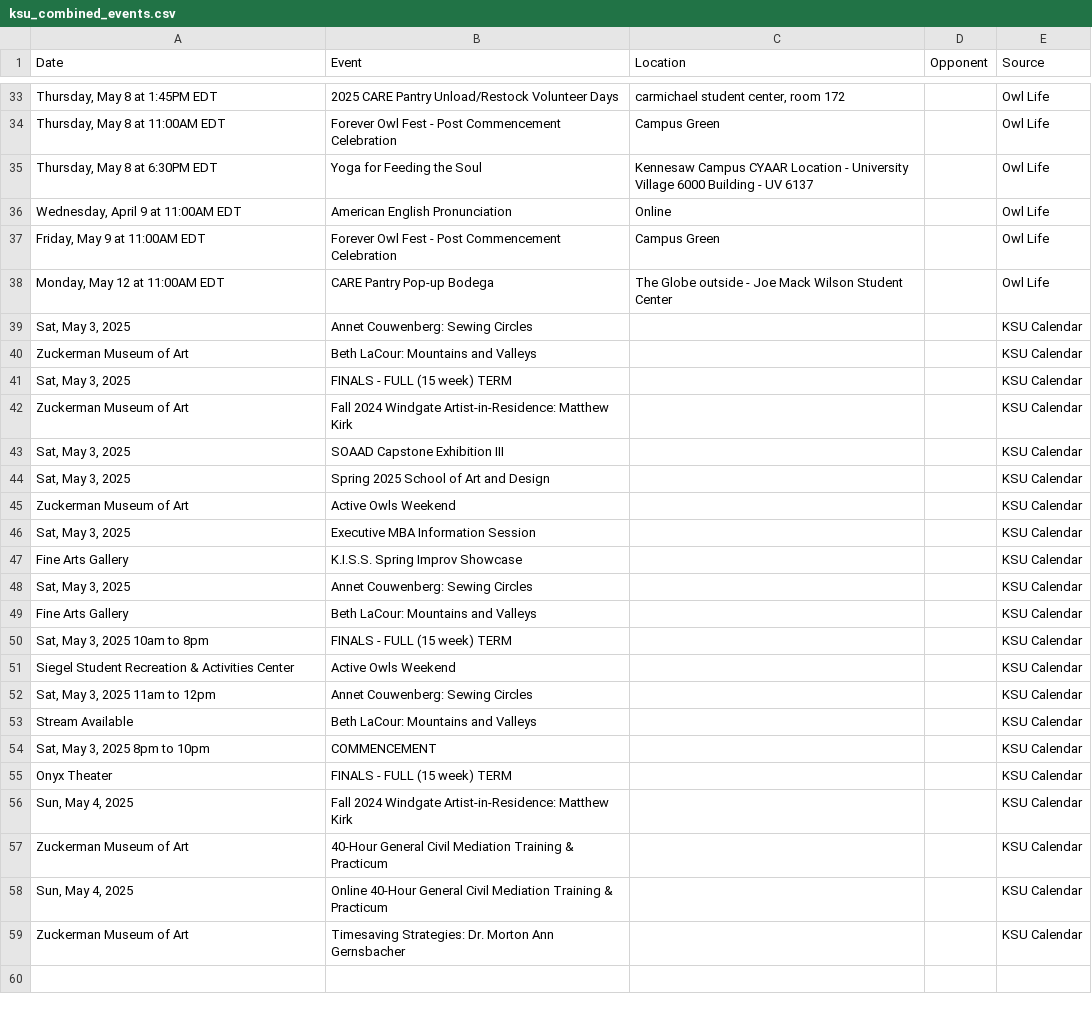
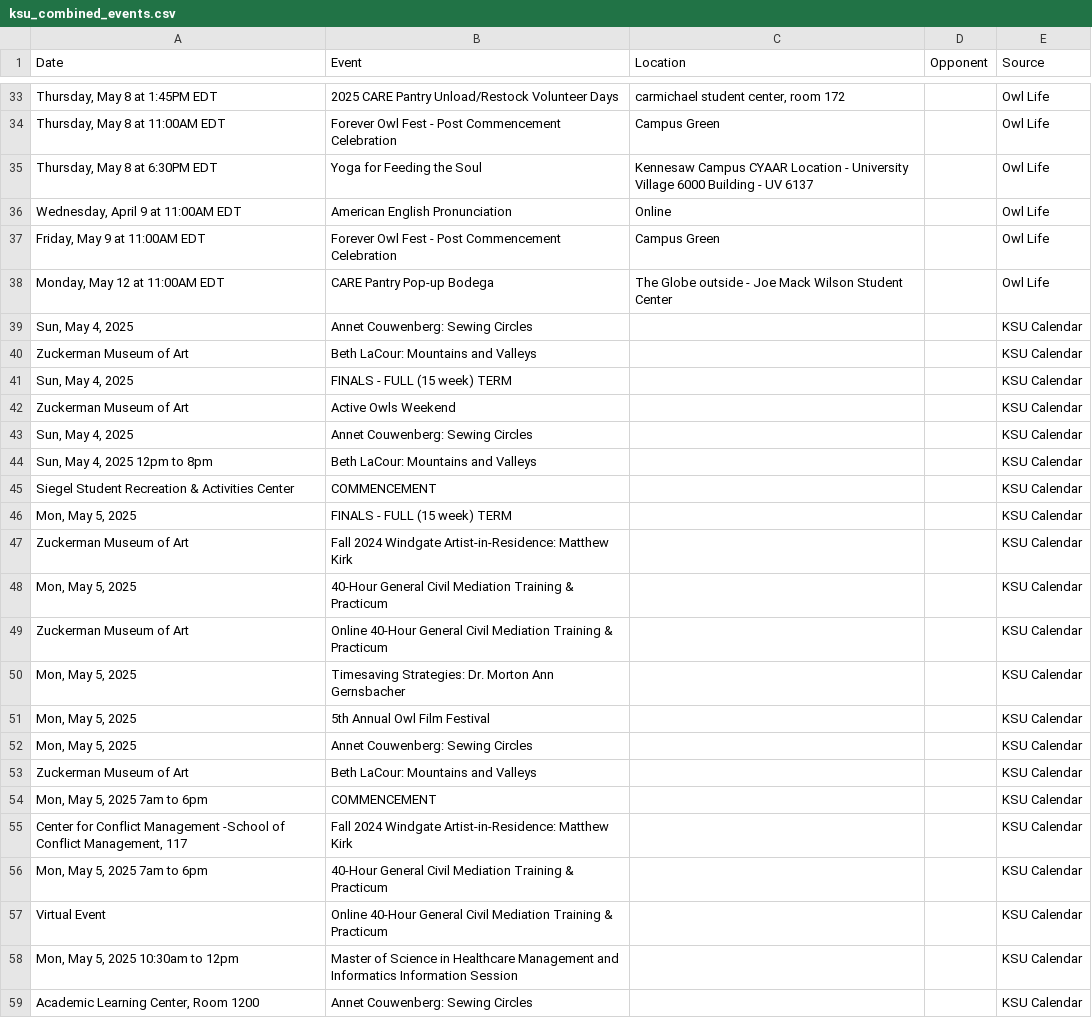
Before and after one commit to ksu-is/campus-event-finder, a CSV file: ksu_combined_events.csv, drawn as a sheet; only a part is shown, gaps mark what is left out; removed rows and columns are numbered as before the commit, all else as after; the diff names each change by its address in the sheet, - before the commit and + after, or states it on an @@ line.

Commit message:
Update ksu_combined_events.csv

```diff
--- a/ksu_combined_events.csv
+++ b/ksu_combined_events.csv
-A39 (Date): Sat, May 3, 2025
+A39 (Date): Sun, May 4, 2025
-A41 (Date): Sat, May 3, 2025
+A41 (Date): Sun, May 4, 2025
+row 42: Zuckerman Museum of Art | Active Owls Weekend |  |  | KSU Calendar
+row 43: Sun, May 4, 2025 | Annet Couwenberg: Sewing Circles |  |  | KSU Calendar
+row 44: Sun, May 4, 2025 12pm to 8pm | Beth LaCour: Mountains and Valleys |  |  | KSU Calendar
+row 45: Siegel Student Recreation & Activities Center | COMMENCEMENT |  |  | KSU Calendar
+row 46: Mon, May 5, 2025 | FINALS - FULL (15 week) TERM |  |  | KSU Calendar
-row 43: Sat, May 3, 2025 | SOAAD Capstone Exhibition III |  |  | KSU Calendar
-A48 (Date): Sat, May 3, 2025
+A48 (Date): Mon, May 5, 2025
-B48 (Event): Spring 2025 School of Art and Design
+B48 (Event): 40-Hour General Civil Mediation Training & Practicum
-B49 (Event): Active Owls Weekend
+B49 (Event): Online 40-Hour General Civil Mediation Training & Practicum
-A50 (Date): Sat, May 3, 2025
+A50 (Date): Mon, May 5, 2025
-B50 (Event): Executive MBA Information Session
+B50 (Event): Timesaving Strategies: Dr. Morton Ann Gernsbacher
-row 47: Fine Arts Gallery | K.I.S.S. Spring Improv Showcase |  |  | KSU Calendar
+row 51: Mon, May 5, 2025 | 5th Annual Owl Film Festival |  |  | KSU Calendar
-A52 (Date): Sat, May 3, 2025
+A52 (Date): Mon, May 5, 2025
-A53 (Date): Fine Arts Gallery
+A53 (Date): Zuckerman Museum of Art
-row 50: Sat, May 3, 2025 10am to 8pm | FINALS - FULL (15 week) TERM |  |  | KSU Calendar
-row 51: Siegel Student Recreation & Activities Center | Active Owls Weekend |  |  | KSU Calendar
-row 52: Sat, May 3, 2025 11am to 12pm | Annet Couwenberg: Sewing Circles |  |  | KSU Calendar
-row 53: Stream Available | Beth LaCour: Mountains and Valleys |  |  | KSU Calendar
-A54 (Date): Sat, May 3, 2025 8pm to 10pm
+A54 (Date): Mon, May 5, 2025 7am to 6pm
-row 55: Onyx Theater | FINALS - FULL (15 week) TERM |  |  | KSU Calendar
-A55 (Date): Sun, May 4, 2025
+A55 (Date): Center for Conflict Management -School of Conflict Management, 117
-A56 (Date): Zuckerman Museum of Art
+A56 (Date): Mon, May 5, 2025 7am to 6pm
-A57 (Date): Sun, May 4, 2025
+A57 (Date): Virtual Event
-row 59: Zuckerman Museum of Art | Timesaving Strategies: Dr. Morton Ann Gernsbacher |  |  | KSU Calendar
+row 58: Mon, May 5, 2025 10:30am to 12pm | Master of Science in Healthcare Management and Informatics Information Session |  |  | KSU Calendar
+row 59: Academic Learning Center, Room 1200 | Annet Couwenberg: Sewing Circles |  |  | KSU Calendar
```
